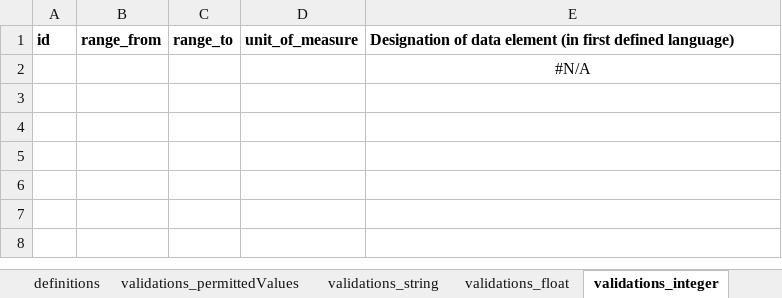
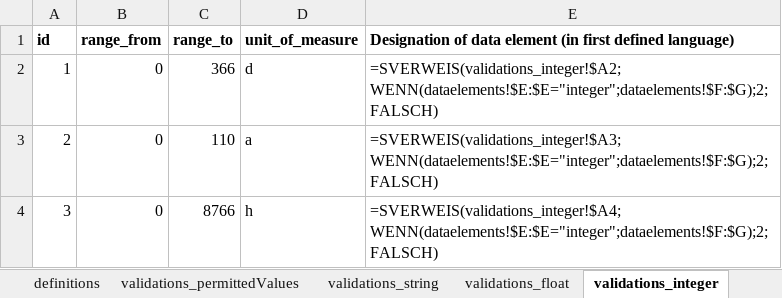
Before and after one commit to miracum/dqa-miracumdqa, an Excel workbook: inst/application/_utilities/MDR/XLSX/mdr-import_DQA.xlsx, sheet validations_integer, drawn as a sheet; values as stored, in another font and other column widths than the file's, no borders; conditional formats and table styles not drawn; removed rows and columns are numbered as before the commit, all else as after; the diff names each change by its address in the sheet, - before the commit and + after, or states it on an @@ line.

```diff
--- a/inst/application/_utilities/MDR/XLSX/mdr-import_DQA.xlsx (sheet validations_integer)
+++ b/inst/application/_utilities/MDR/XLSX/mdr-import_DQA.xlsx (sheet validations_integer)
-row 2:  |  |  |  | #N/A
+row 2: 1 | 0 | 366 | d | =SVERWEIS(validations_integer!$A2;WENN(dataelements!$E:$E="integer";dataelements!$F:$G);2;FALSCH)
+row 3: 2 | 0 | 110 | a | =SVERWEIS(validations_integer!$A3;WENN(dataelements!$E:$E="integer";dataelements!$F:$G);2;FALSCH)
+row 4: 3 | 0 | 8766 | h | =SVERWEIS(validations_integer!$A4;WENN(dataelements!$E:$E="integer";dataelements!$F:$G);2;FALSCH)
```
Also changed, not shown: sheet definitions, sheet validations_permittedValues, sheet validations_calendar, sheet dataelements, 1 other file.
